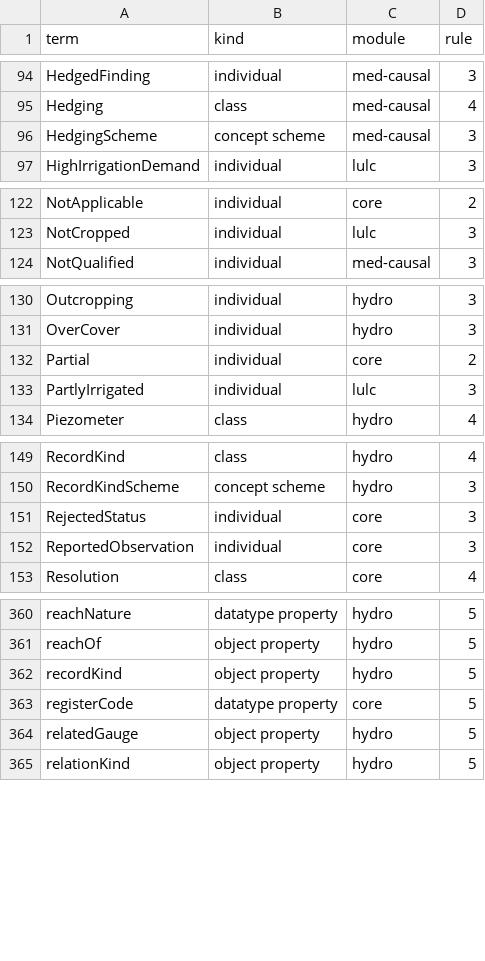
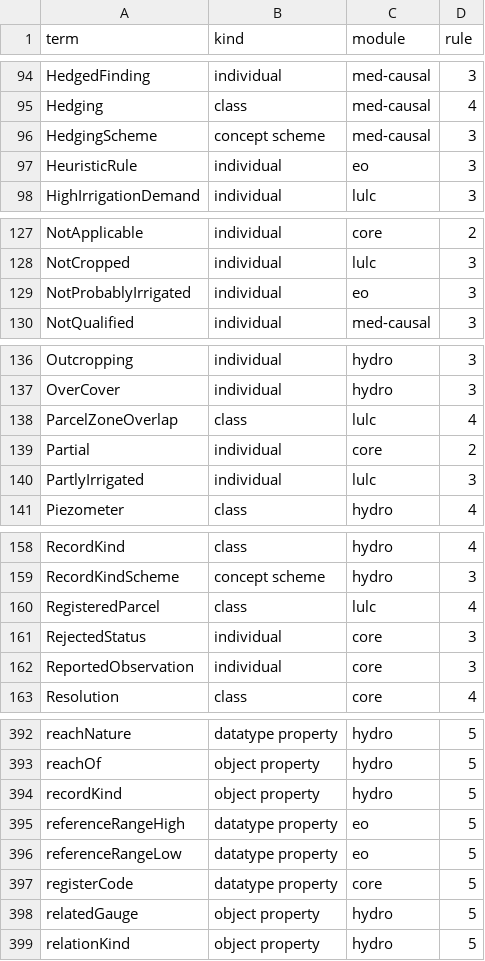
Before and after one commit to assil-bouzaine/Master_2026, a CSV file: ontology/modules/assignment.csv, drawn as a sheet; only a part is shown, gaps mark what is left out; the diff covers the shown part only.

Commit message:
R2.2 CQ15 in the ontology and the graph: registered parcels, Sentinel-2 summer NDVI and soil-wetness observations, the probable-irrigation rule as SHACL-AF (order 70, thresholds read from the graph), zone shares; ontology 0.11.0 (T85, by worker neon, Gemini 4 Neon; reviewed by Claude)
13,260 LU-6 parcel-season classifications derived in the graph equal T76's Python statuses; 650 zone-season
shares of the 65 wells; validity HeuristicRule from the 2020 census check. Release 2026-11-26T19:57:43Z; export
edges identical to the pre-T85 exports (CQ15 adds no edge). The lead's rerun on v5: test_ontology, test_modules,
test_kg, test_release, test_inventory, test_export, test_controls, test_kg_rules (78 negative controls caught),
test_cq all pass (logs results/logs/t85_review_*.log).

Known issue, fix written for the next session (docs/notes/step16_v5.md, R2.2): one completeness check of
IrrigationClassificationKeyShape is quadratic (NOT EXISTS with $this), so validation takes 82 min instead of 9.

```diff
--- a/ontology/modules/assignment.csv
+++ b/ontology/modules/assignment.csv
@@ -96,2 +96,3 @@ Hedging,class,med-causal,4
 HedgingScheme,concept scheme,med-causal,3
+HeuristicRule,individual,eo,3
 HighIrrigationDemand,individual,lulc,3
@@ -123,2 +128,3 @@ NotApplicable,individual,core,2
 NotCropped,individual,lulc,3
+NotProbablyIrrigated,individual,eo,3
 NotQualified,individual,med-causal,3
@@ -131,2 +137,3 @@ Outcropping,individual,hydro,3
 OverCover,individual,hydro,3
+ParcelZoneOverlap,class,lulc,4
 Partial,individual,core,2
@@ -150,2 +159,3 @@ RecordKind,class,hydro,4
 RecordKindScheme,concept scheme,hydro,3
+RegisteredParcel,class,lulc,4
 RejectedStatus,individual,core,3
@@ -362,2 +394,4 @@ reachOf,object property,hydro,5
 recordKind,object property,hydro,5
+referenceRangeHigh,datatype property,eo,5
+referenceRangeLow,datatype property,eo,5
 registerCode,datatype property,core,5
```
Also changed, not shown: 33 added rows elsewhere in this file, 23 other files.
